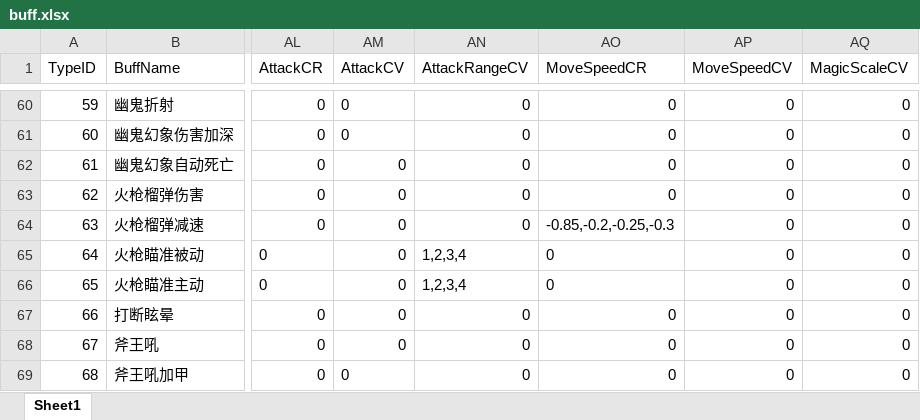
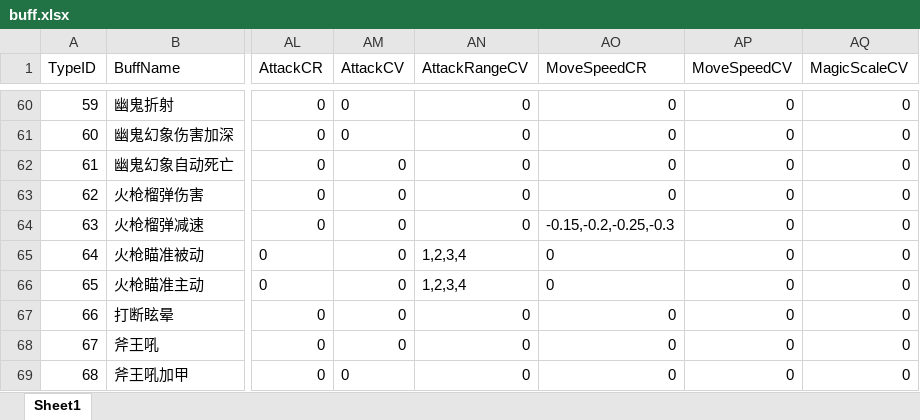
Before and after one commit to lvshiling/dotanet, an Excel workbook: bin/conf/buff.xlsx, sheet Sheet1, drawn as a sheet; only a part is shown, gaps mark what is left out; values as stored, in another font and other column widths than the file's, no borders; the diff names each change by its address in the sheet, - before the commit and + after, or states it on an @@ line.

Commit message:
火枪弹雨减速

```diff
--- a/bin/conf/buff.xlsx (sheet Sheet1)
+++ b/bin/conf/buff.xlsx (sheet Sheet1)
-AO64 (MoveSpeedCR): -0.85,-0.2,-0.25,-0.3
+AO64 (MoveSpeedCR): -0.15,-0.2,-0.25,-0.3
```
